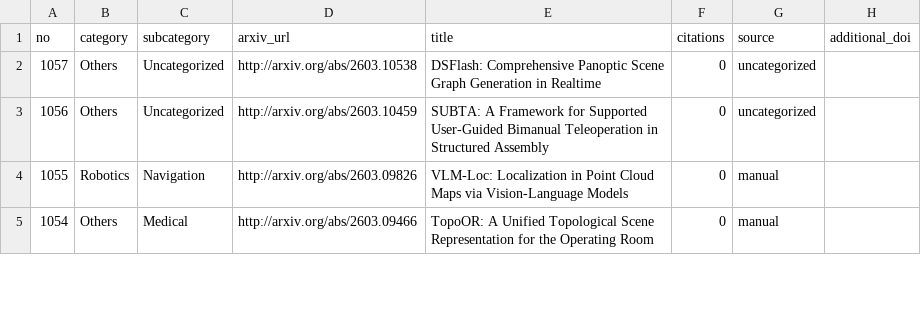
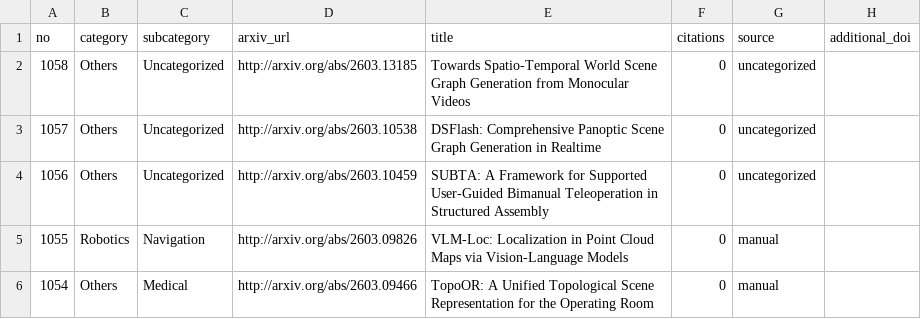
Before and after one commit to blu-y/all-scene-graph-papers, a CSV file: csvs/scene_graph_papers_minimal.csv, drawn as a sheet; only a part is shown.

```diff
--- a/csvs/scene_graph_papers_minimal.csv
+++ b/csvs/scene_graph_papers_minimal.csv
@@ -1,2 +1,3 @@
 no,category,subcategory,arxiv_url,title,citations,source,additional_doi
+1058,Others,Uncategorized,http://arxiv.org/abs/2603.13185 ,Towards Spatio-Temporal World Scene Graph Generation from Monocular Videos,0,uncategorized,
 1057,Others,Uncategorized,http://arxiv.org/abs/2603.10538 ,DSFlash: Comprehensive Panoptic Scene Graph Generation in Realtime,0,uncategorized,
```
Also changed, not shown: 5 other files.
